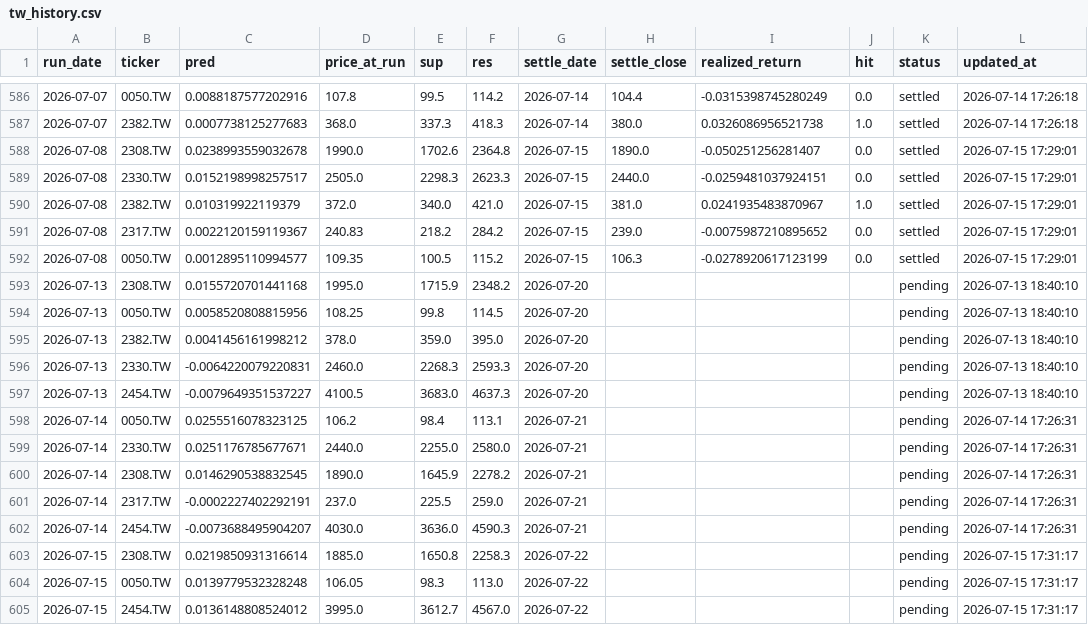
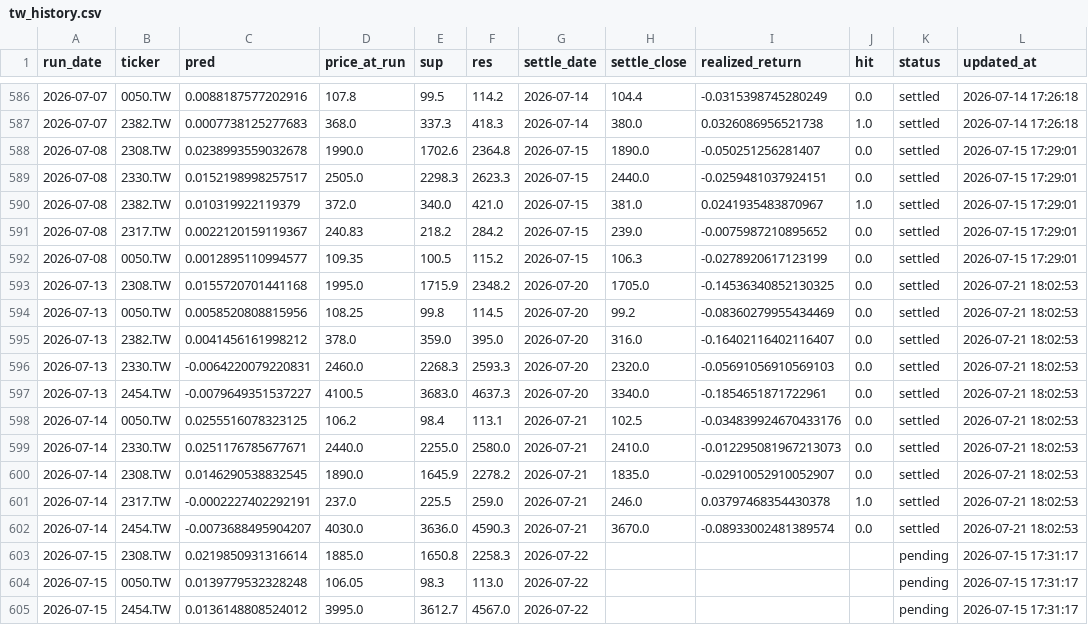
Before and after one commit to chehao0221/taiwan-stock-ai, a CSV file: tw_history.csv, drawn as a sheet; only a part is shown, gaps mark what is left out; the diff covers the shown part only.

```diff
--- a/tw_history.csv
+++ b/tw_history.csv
@@ -592,12 +592,12 @@
 2026-07-08,0050.TW,0.0012895110994577,109.35,100.5,115.2,2026-07-15,106.3,-0.0278920617123199,0.0,settled,2026-07-15 17:29:01
-2026-07-13,2308.TW,0.0155720701441168,1995.0,1715.9,2348.2,2026-07-20,,,,pending,2026-07-13 18:40:10
-2026-07-13,0050.TW,0.0058520808815956,108.25,99.8,114.5,2026-07-20,,,,pending,2026-07-13 18:40:10
-2026-07-13,2382.TW,0.0041456161998212,378.0,359.0,395.0,2026-07-20,,,,pending,2026-07-13 18:40:10
-2026-07-13,2330.TW,-0.0064220079220831,2460.0,2268.3,2593.3,2026-07-20,,,,pending,2026-07-13 18:40:10
-2026-07-13,2454.TW,-0.0079649351537227,4100.5,3683.0,4637.3,2026-07-20,,,,pending,2026-07-13 18:40:10
-2026-07-14,0050.TW,0.0255516078323125,106.2,98.4,113.1,2026-07-21,,,,pending,2026-07-14 17:26:31
-2026-07-14,2330.TW,0.0251176785677671,2440.0,2255.0,2580.0,2026-07-21,,,,pending,2026-07-14 17:26:31
-2026-07-14,2308.TW,0.0146290538832545,1890.0,1645.9,2278.2,2026-07-21,,,,pending,2026-07-14 17:26:31
-2026-07-14,2317.TW,-0.0002227402292191,237.0,225.5,259.0,2026-07-21,,,,pending,2026-07-14 17:26:31
-2026-07-14,2454.TW,-0.0073688495904207,4030.0,3636.0,4590.3,2026-07-21,,,,pending,2026-07-14 17:26:31
+2026-07-13,2308.TW,0.0155720701441168,1995.0,1715.9,2348.2,2026-07-20,1705.0,-0.14536340852130325,0.0,settled,2026-07-21 18:02:53
+2026-07-13,0050.TW,0.0058520808815956,108.25,99.8,114.5,2026-07-20,99.2,-0.08360279955434469,0.0,settled,2026-07-21 18:02:53
+2026-07-13,2382.TW,0.0041456161998212,378.0,359.0,395.0,2026-07-20,316.0,-0.16402116402116407,0.0,settled,2026-07-21 18:02:53
+2026-07-13,2330.TW,-0.0064220079220831,2460.0,2268.3,2593.3,2026-07-20,2320.0,-0.05691056910569103,0.0,settled,2026-07-21 18:02:53
+2026-07-13,2454.TW,-0.0079649351537227,4100.5,3683.0,4637.3,2026-07-20,3340.0,-0.1854651871722961,0.0,settled,2026-07-21 18:02:53
+2026-07-14,0050.TW,0.0255516078323125,106.2,98.4,113.1,2026-07-21,102.5,-0.034839924670433176,0.0,settled,2026-07-21 18:02:53
+2026-07-14,2330.TW,0.0251176785677671,2440.0,2255.0,2580.0,2026-07-21,2410.0,-0.012295081967213073,0.0,settled,2026-07-21 18:02:53
+2026-07-14,2308.TW,0.0146290538832545,1890.0,1645.9,2278.2,2026-07-21,1835.0,-0.02910052910052907,0.0,settled,2026-07-21 18:02:53
+2026-07-14,2317.TW,-0.0002227402292191,237.0,225.5,259.0,2026-07-21,246.0,0.03797468354430378,1.0,settled,2026-07-21 18:02:53
+2026-07-14,2454.TW,-0.0073688495904207,4030.0,3636.0,4590.3,2026-07-21,3670.0,-0.08933002481389574,0.0,settled,2026-07-21 18:02:53
 2026-07-15,2308.TW,0.0219850931316614,1885.0,1650.8,2258.3,2026-07-22,,,,pending,2026-07-15 17:31:17
```
Also changed, not shown: 5 added rows and 5 edited cells elsewhere in this file.
